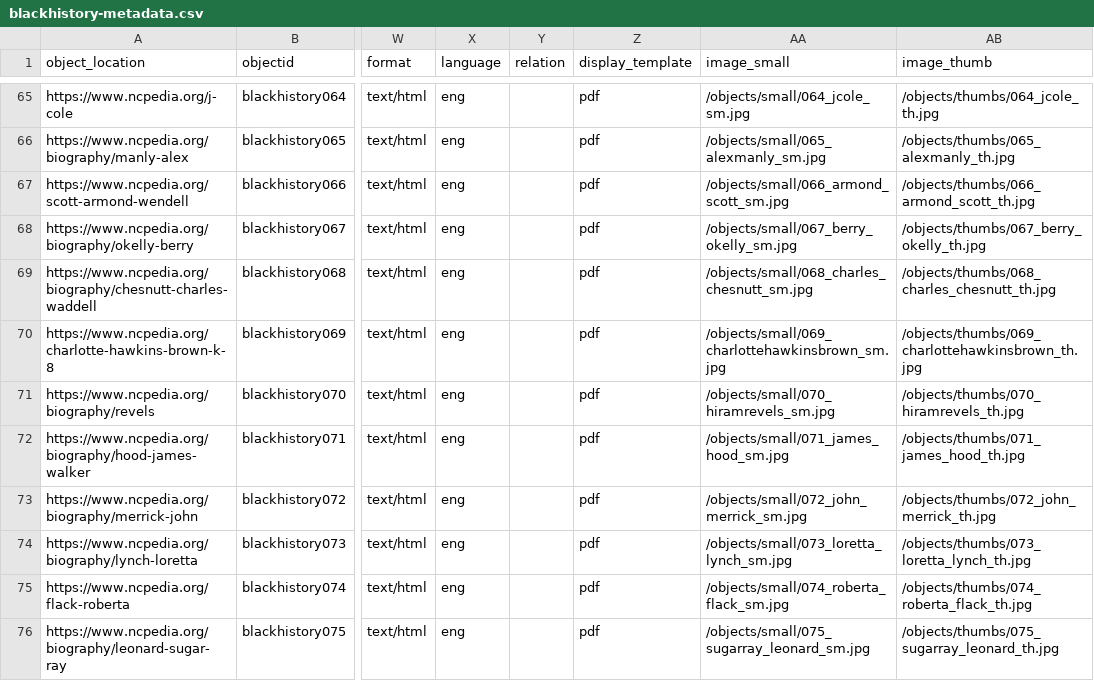
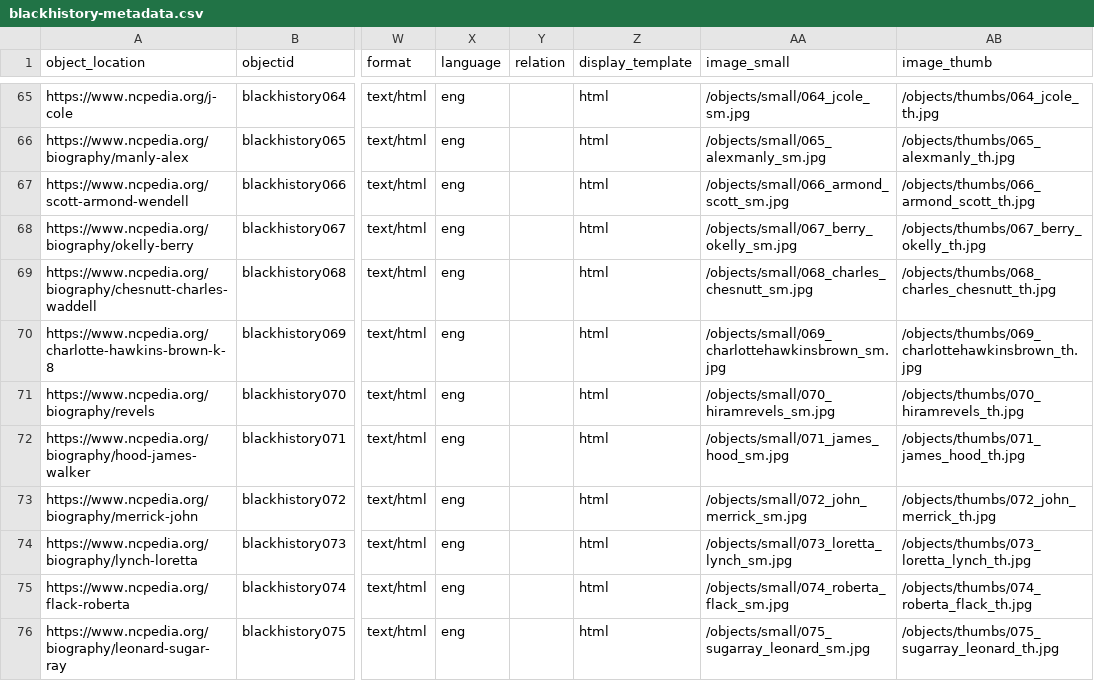
Before and after one commit to SLNC-DIMP/blackhistory, a CSV file: _data/blackhistory-metadata.csv, drawn as a sheet; only a part is shown, gaps mark what is left out; the diff covers the shown part only; the diff names each change by its address in the sheet, - before the commit and + after, or states it on an @@ line.

Commit message:
Update metadata and add html icon

```diff
--- a/_data/blackhistory-metadata.csv
+++ b/_data/blackhistory-metadata.csv
-Z65:Z76 (display_template): pdf
+Z65:Z76 (display_template): html
```
Also changed, not shown: 42 edited cells elsewhere in this file, 5 other files.
